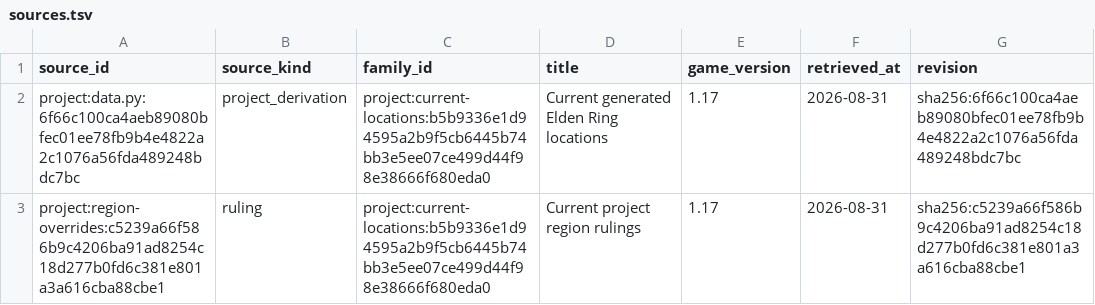
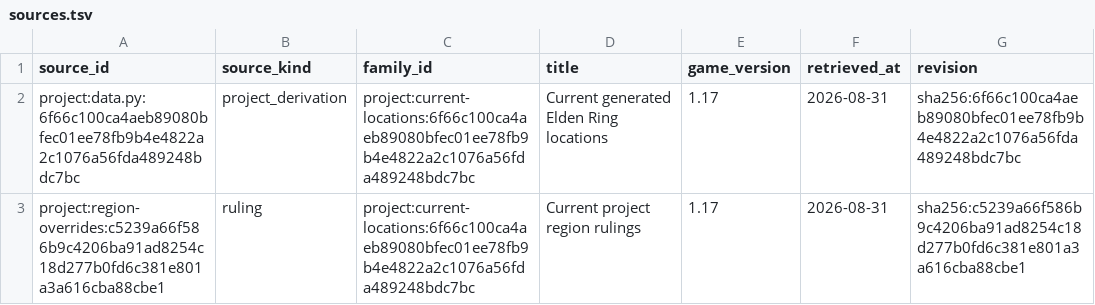
Before and after one commit to 4laric/er-archipelago, a TSV file: greenfield/evidence/v060-current/sources.tsv, drawn as a sheet; only a part is shown; the diff names each change by its address in the sheet, - before the commit and + after, or states it on an @@ line.

Commit message:
Avoid orphaning the evidence census stamp

```diff
--- a/greenfield/evidence/v060-current/sources.tsv
+++ b/greenfield/evidence/v060-current/sources.tsv
-C2:C3 (family_id): project:current-locations:b5b9336e1d94595a2b9f5cb6445b74bb3e5ee07ce499d44f98e38666f680eda0
+C2:C3 (family_id): project:current-locations:6f66c100ca4aeb89080bfec01ee78fb9b4e4822a2c1076a56fda489248bdc7bc
```
Also changed, not shown: 1 other file.
